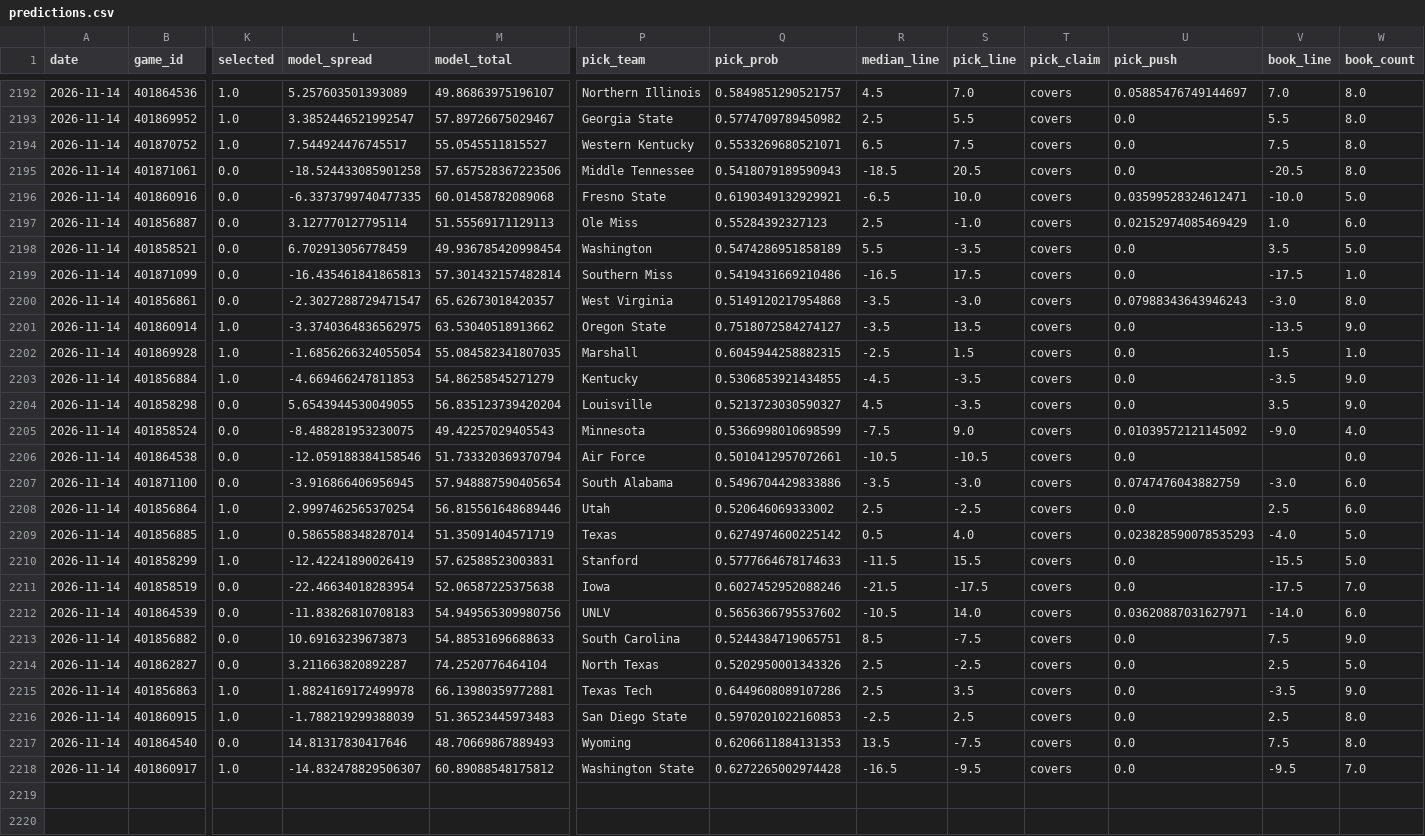
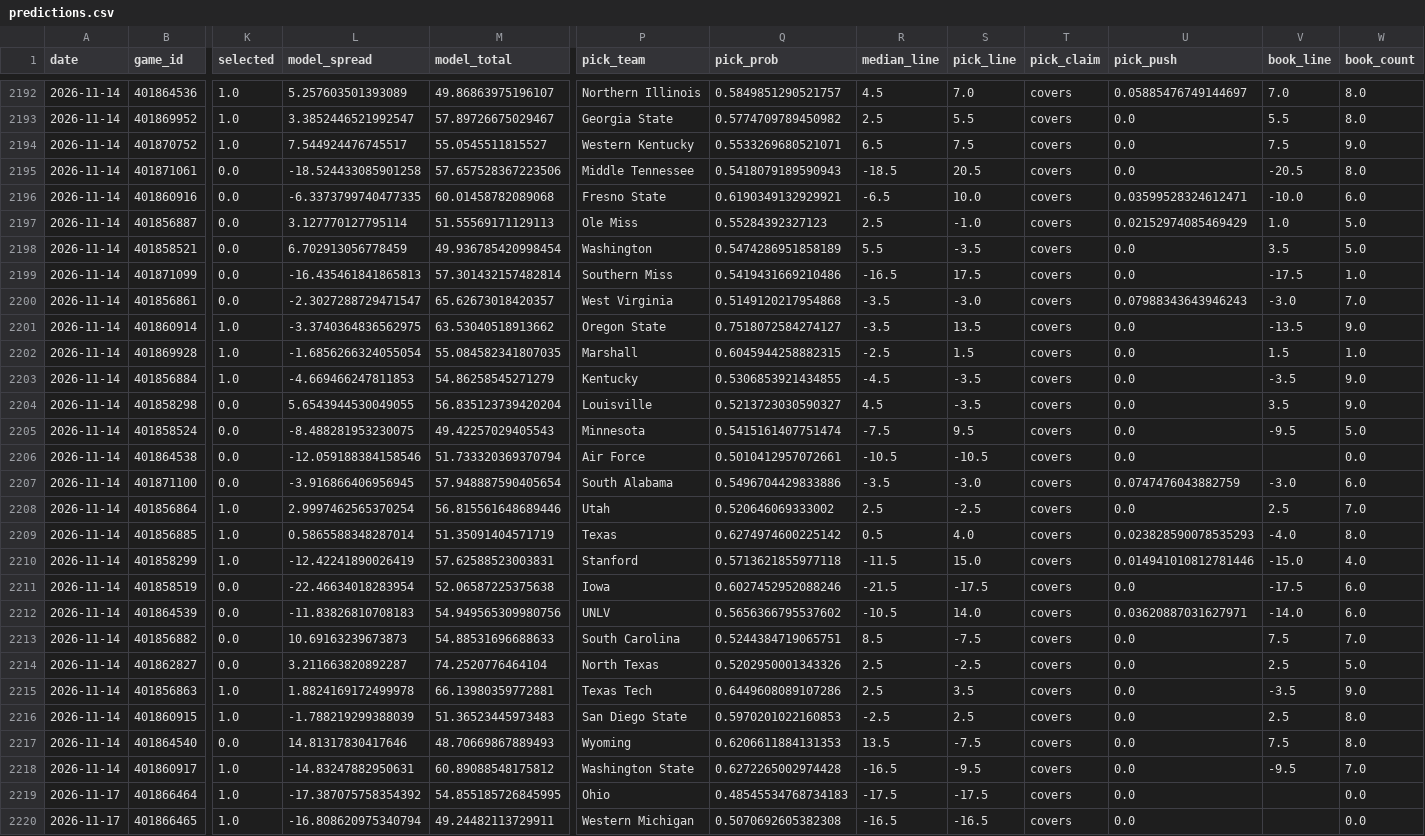
Before and after one commit to azcal/mbm-ncaaf, a CSV file: logs/predictions.csv, drawn as a sheet; only a part is shown, gaps mark what is left out; rows hold the shown columns only; the diff covers the shown part only; the diff names each change by its address in the sheet, - before the commit and + after, or states it on an @@ line.

```diff
--- a/logs/predictions.csv
+++ b/logs/predictions.csv
-W2194 (book_count): 8.0
+W2194 (book_count): 9.0
-W2196 (book_count): 5.0
+W2196 (book_count): 6.0
-W2197 (book_count): 6.0
+W2197 (book_count): 5.0
-W2200 (book_count): 8.0
+W2200 (book_count): 7.0
-Q2205 (pick_prob): 0.5366998010698599
+Q2205 (pick_prob): 0.5415161407751474
-S2205 (pick_line): 9.0
+S2205 (pick_line): 9.5
-U2205 (pick_push): 0.01039572121145092
+U2205 (pick_push): 0.0
-V2205 (book_line): -9.0
+V2205 (book_line): -9.5
-W2205 (book_count): 4.0
+W2205 (book_count): 5.0
-W2208 (book_count): 6.0
+W2208 (book_count): 7.0
-W2209 (book_count): 5.0
+W2209 (book_count): 8.0
-Q2210 (pick_prob): 0.5777664678174633
+Q2210 (pick_prob): 0.5713621855977118
-S2210 (pick_line): 15.5
+S2210 (pick_line): 15.0
-U2210 (pick_push): 0.0
+U2210 (pick_push): 0.014941010812781446
-V2210 (book_line): -15.5
+V2210 (book_line): -15.0
-W2210 (book_count): 5.0
+W2210 (book_count): 4.0
-W2211 (book_count): 7.0
+W2211 (book_count): 6.0
-W2213 (book_count): 9.0
+W2213 (book_count): 7.0
-L2218 (model_spread): -14.832478829506307
+L2218 (model_spread): -14.83247882950631
+row 2219: 2026-11-17 | 401866464 | 1.0 | -17.387075758354392 | 54.855185726845995 | Ohio | 0.48545534768734183 | -17.5 | -17.5 | covers | 0.0 |  | 0.0
+row 2220: 2026-11-17 | 401866465 | 1.0 | -16.808620975340794 | 49.24482113729911 | Western Michigan | 0.5070692605382308 | -16.5 | -16.5 | covers | 0.0 |  | 0.0
```
Also changed, not shown: 1 added row and 17 edited cells elsewhere in this file, logs/picks.csv, 2 other files.
